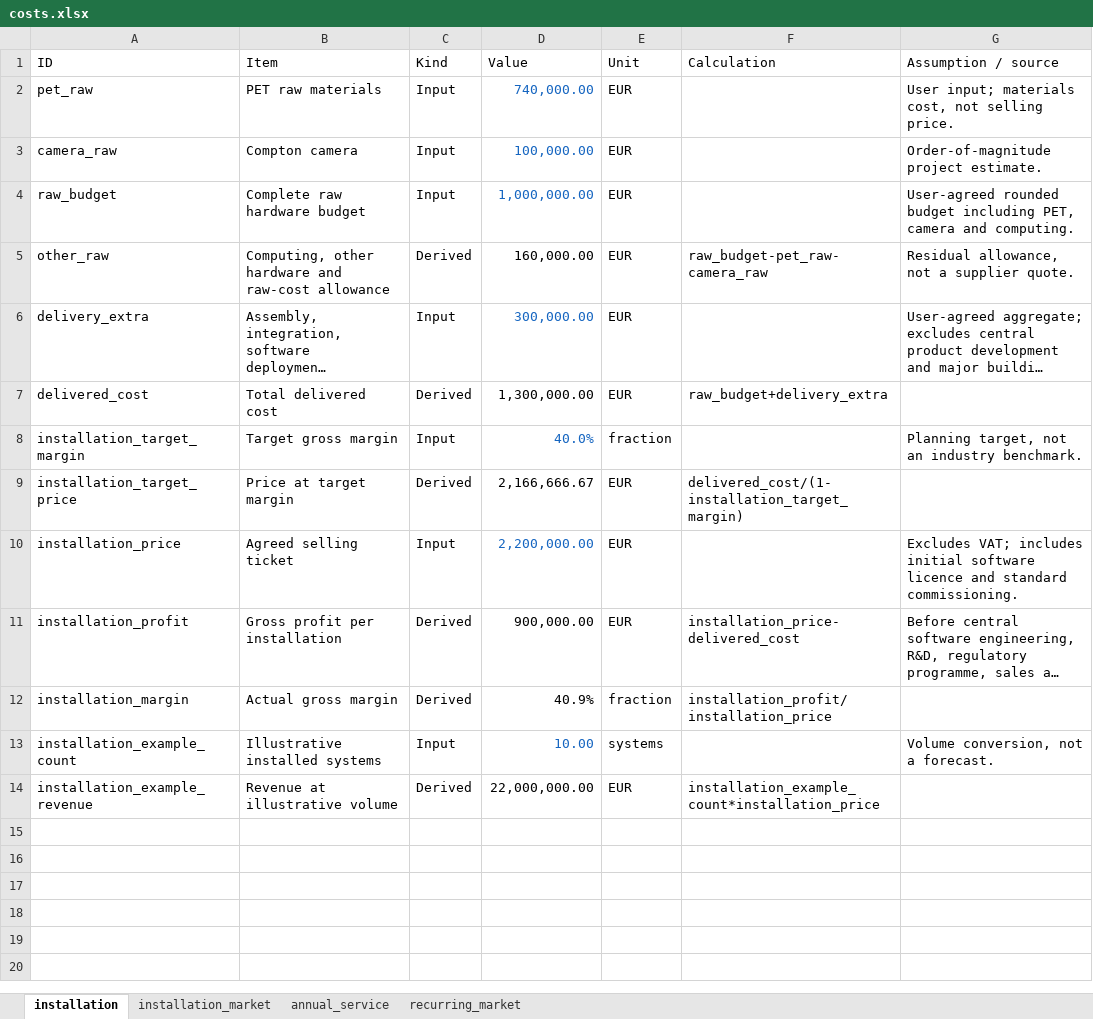
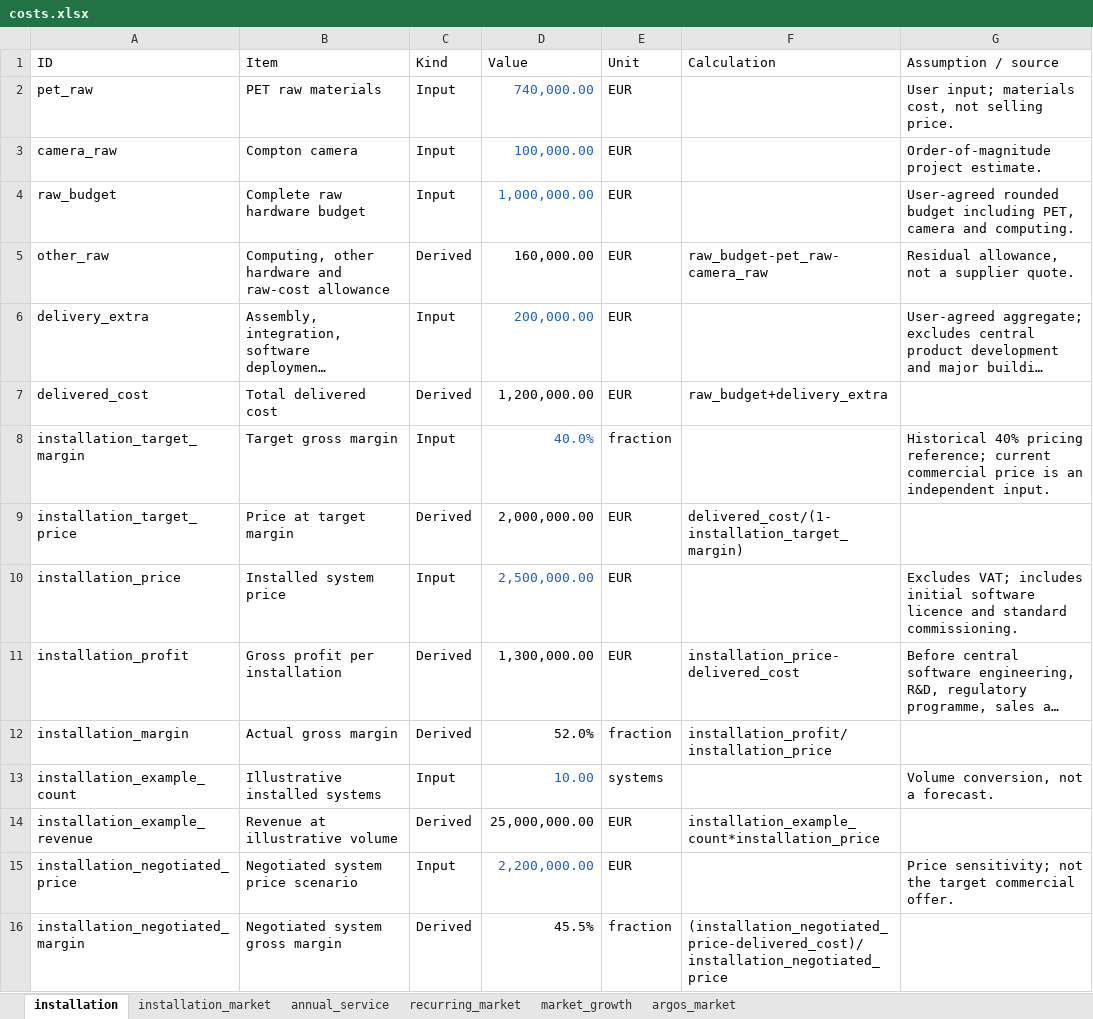
Before and after one commit to jjgomezcadenas/PTCRYSP, an Excel workbook: costs/costs.xlsx, sheet installation, drawn as a sheet; long unchanged cells end in …; values as stored, in another font and other column widths than the file's, no borders; table styles not drawn; the diff names each change by its address in the sheet, - before the commit and + after, or states it on an @@ line.

```diff
--- a/costs/costs.xlsx (sheet installation)
+++ b/costs/costs.xlsx (sheet installation)
+sheet tab: market_growth
+sheet tab: argos_market
-D6 (Value): 300,000.00
+D6 (Value): 200,000.00
-D7 (Value): 1,300,000.00
+D7 (Value): 1,200,000.00
-G8 (Assumption / source): Planning target, not an industry benchmark.
+G8 (Assumption / source): Historical 40% pricing reference; current commercial price is an independent input.
-D9 (Value): 2,166,666.67
+D9 (Value): 2,000,000.00
-B10 (Item): Agreed selling ticket
+B10 (Item): Installed system price
-D10 (Value): 2,200,000.00
+D10 (Value): 2,500,000.00
-D11 (Value): 900,000.00
+D11 (Value): 1,300,000.00
-D12 (Value): 40.9%
+D12 (Value): 52.0%
-D14 (Value): 22,000,000.00
+D14 (Value): 25,000,000.00
+row 15: installation_negotiated_price | Negotiated system price scenario | Input | 2,200,000.00 | EUR |  | Price sensitivity; not the target commercial offer.
+row 16: installation_negotiated_margin | Negotiated system gross margin | Derived | 45.5% | fraction | (installation_negotiated_price-delivered_cost)/installation_negotiated_price
```
Also changed, not shown: sheet annual_service, sheet recurring_market, sheet installation_market, 24 other files.
